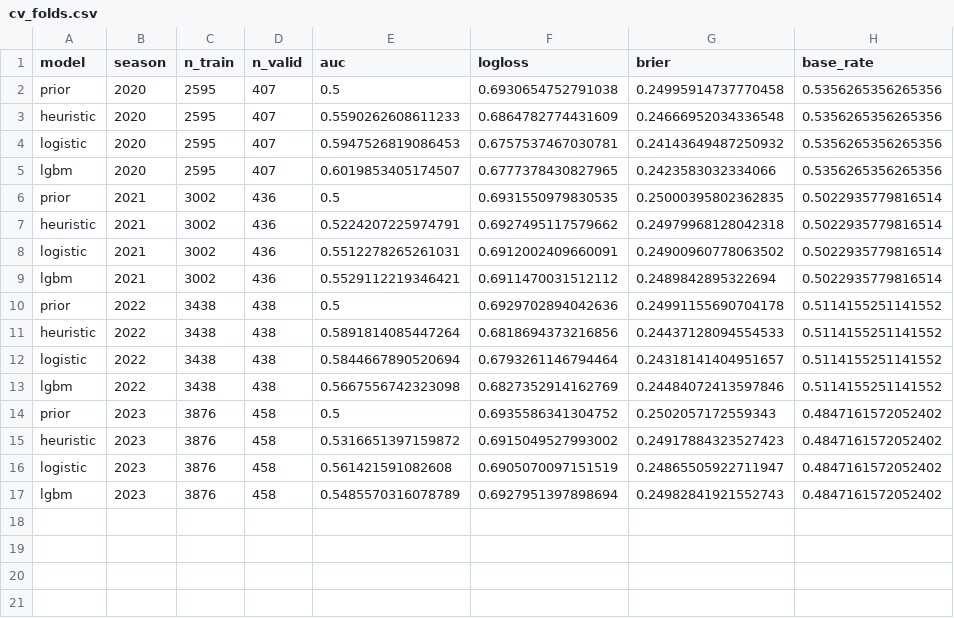
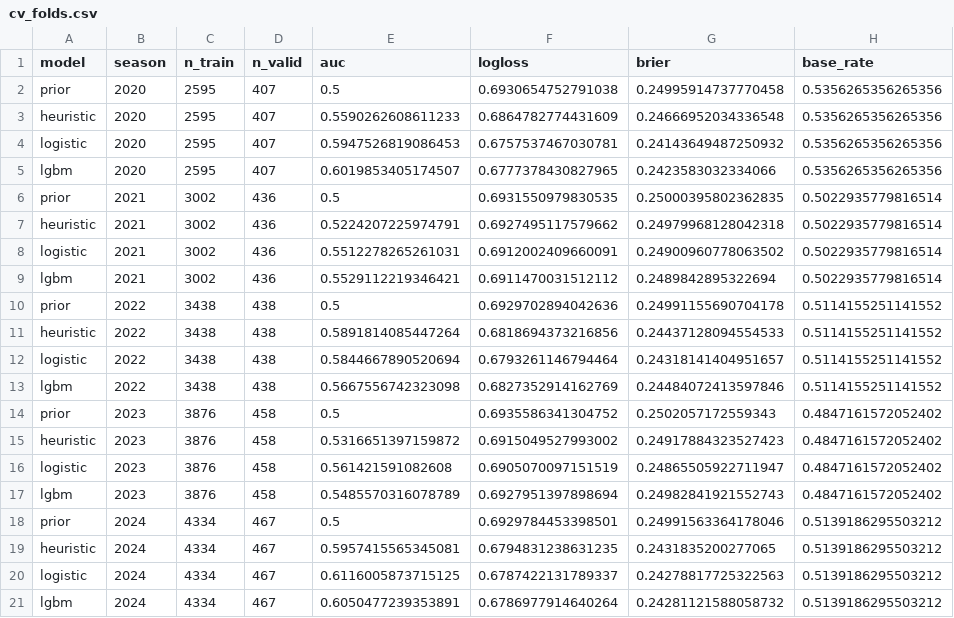
Before and after one commit to aaryanpadh884/Plzget5, a CSV file: reports/cv_folds.csv, drawn as a sheet; the diff names each change by its address in the sheet, - before the commit and + after, or states it on an @@ line.

```diff
--- a/reports/cv_folds.csv
+++ b/reports/cv_folds.csv
+row 18: prior | 2024 | 4334 | 467 | 0.5 | 0.6929784453398501 | 0.24991563364178046 | 0.5139186295503212
+row 19: heuristic | 2024 | 4334 | 467 | 0.5957415565345081 | 0.6794831238631235 | 0.2431835200277065 | 0.5139186295503212
+row 20: logistic | 2024 | 4334 | 467 | 0.6116005873715125 | 0.6787422131789337 | 0.24278817725322563 | 0.5139186295503212
+row 21: lgbm | 2024 | 4334 | 467 | 0.6050477239353891 | 0.6786977914640264 | 0.24281121588058732 | 0.5139186295503212
```
Also changed, not shown: reports/test_metrics.csv, 16 other files.
